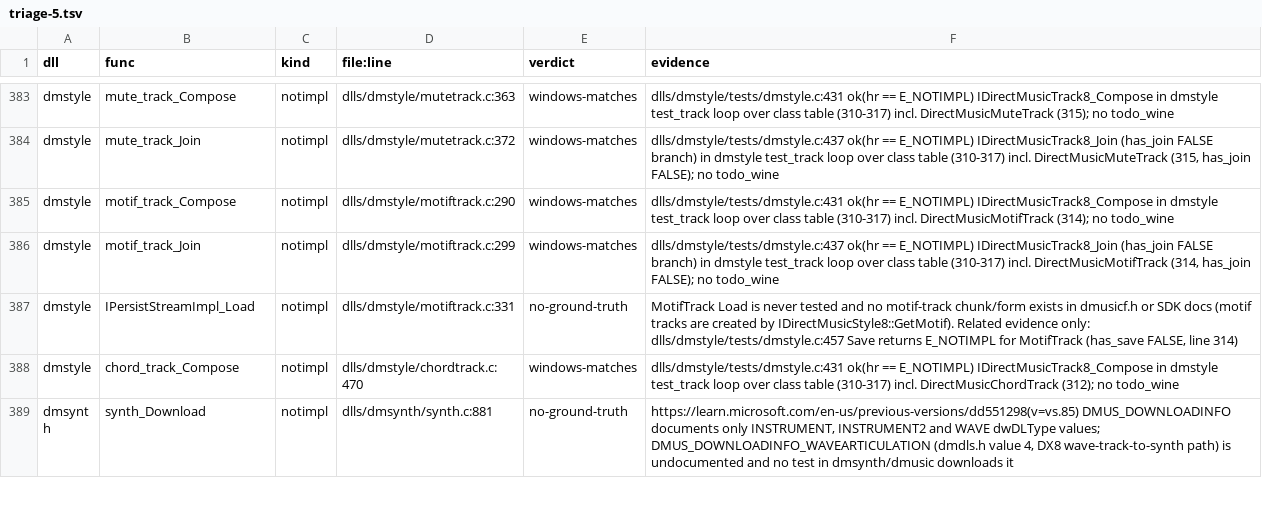
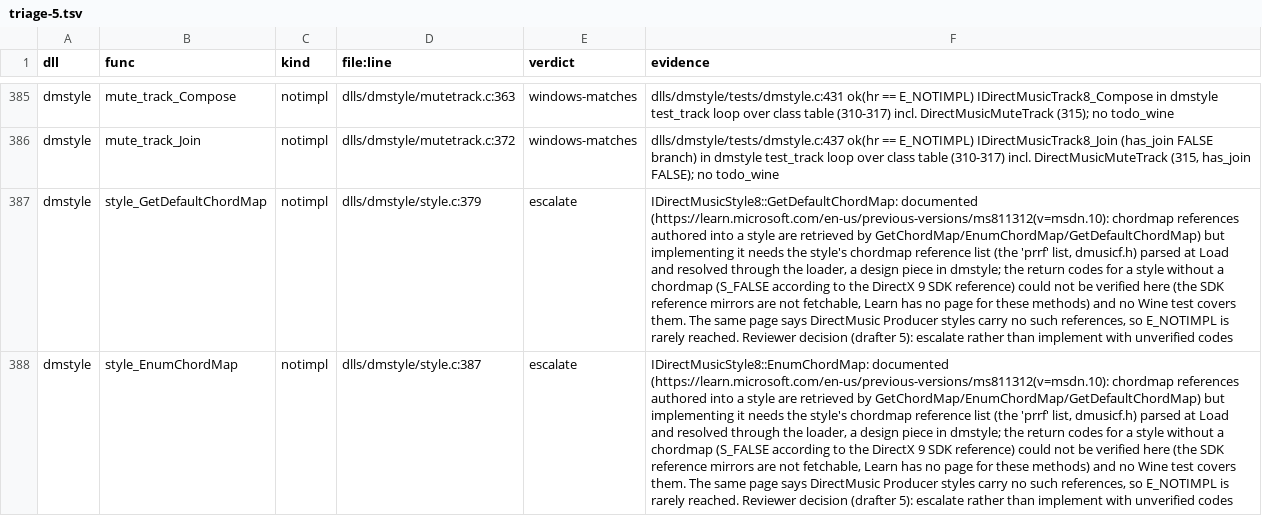
Before and after one commit to Stained-Glass-OS/wine-sg, a TSV file: docs/stubs/triage-5.tsv, drawn as a sheet; only a part is shown, gaps mark what is left out; the shorter side is filled out with more unchanged rows; the diff covers the shown part only; the diff names each change by its address in the sheet, - before the commit and + after, or states it on an @@ line.

```diff
--- a/docs/stubs/triage-5.tsv
+++ b/docs/stubs/triage-5.tsv
+row 387: dmstyle | style_GetDefaultChordMap | notimpl | dlls/dmstyle/style.c:379 | escalate | IDirectMusicStyle8::GetDefaultChordMap: documented (https://learn.microsoft.com/en-us/previous-versions/ms811312(v=msdn.10): chordmap references authored into a style are retrieved by GetChordMap/EnumChordMap/GetDefaultChordMap) but implementing it needs the style's chordmap reference list (the 'prrf' list, dmusicf.h) parsed at Load and resolved through the loader, a design piece in dmstyle; the return codes for a style without a chordmap (S_FALSE according to the DirectX 9 SDK reference) could not be verified here (the SDK reference mirrors are not fetchable, Learn has no page for these methods) and no Wine test covers them. The same page says DirectMusic Producer styles carry no such references, so E_NOTIMPL is rarely reached. Reviewer decision (drafter 5): escalate rather than implement with unverified codes
+row 388: dmstyle | style_EnumChordMap | notimpl | dlls/dmstyle/style.c:387 | escalate | IDirectMusicStyle8::EnumChordMap: documented (https://learn.microsoft.com/en-us/previous-versions/ms811312(v=msdn.10): chordmap references authored into a style are retrieved by GetChordMap/EnumChordMap/GetDefaultChordMap) but implementing it needs the style's chordmap reference list (the 'prrf' list, dmusicf.h) parsed at Load and resolved through the loader, a design piece in dmstyle; the return codes for a style without a chordmap (S_FALSE according to the DirectX 9 SDK reference) could not be verified here (the SDK reference mirrors are not fetchable, Learn has no page for these methods) and no Wine test covers them. The same page says DirectMusic Producer styles carry no such references, so E_NOTIMPL is rarely reached. Reviewer decision (drafter 5): escalate rather than implement with unverified codes
```
Also changed, not shown: 3 added rows elsewhere in this file, 19 other files.
